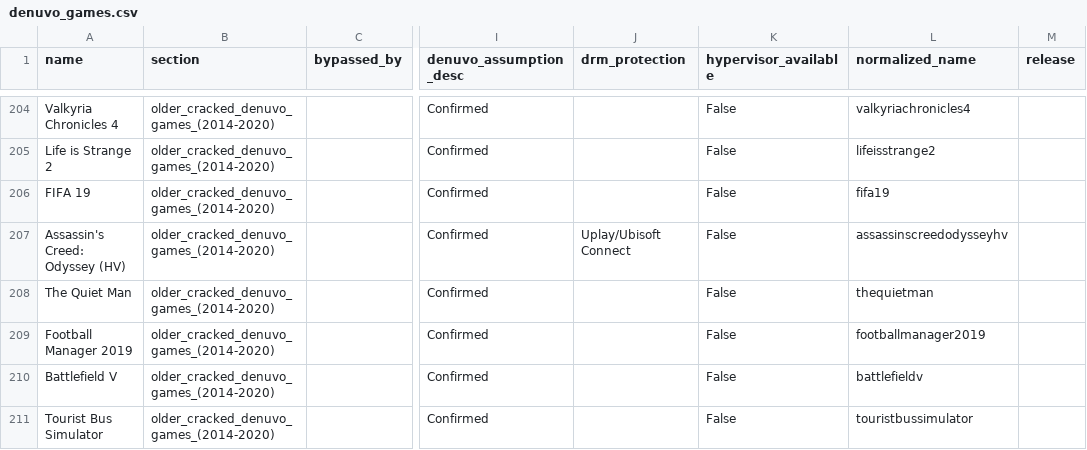
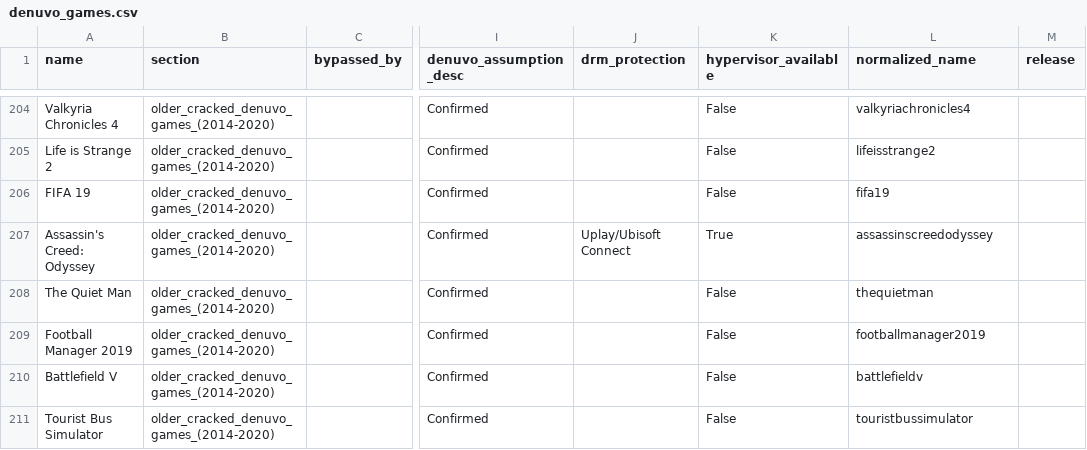
Before and after one commit to PorcoDio00033/denuvo-game-info, a CSV file: denuvo_games.csv, drawn as a sheet; only a part is shown, gaps mark what is left out; the diff covers the shown part only; the diff names each change by its address in the sheet, - before the commit and + after, or states it on an @@ line.

Commit message:
fix(parser): update hypervisor tag regex

```diff
--- a/denuvo_games.csv
+++ b/denuvo_games.csv
-A207 (name): Assassin's Creed: Odyssey (HV)
+A207 (name): Assassin's Creed: Odyssey
-K207 (hypervisor_available): False
+K207 (hypervisor_available): True
-L207 (normalized_name): assassinscreedodysseyhv
+L207 (normalized_name): assassinscreedodyssey
```
Also changed, not shown: 84 edited cells elsewhere in this file, 2 other files.
